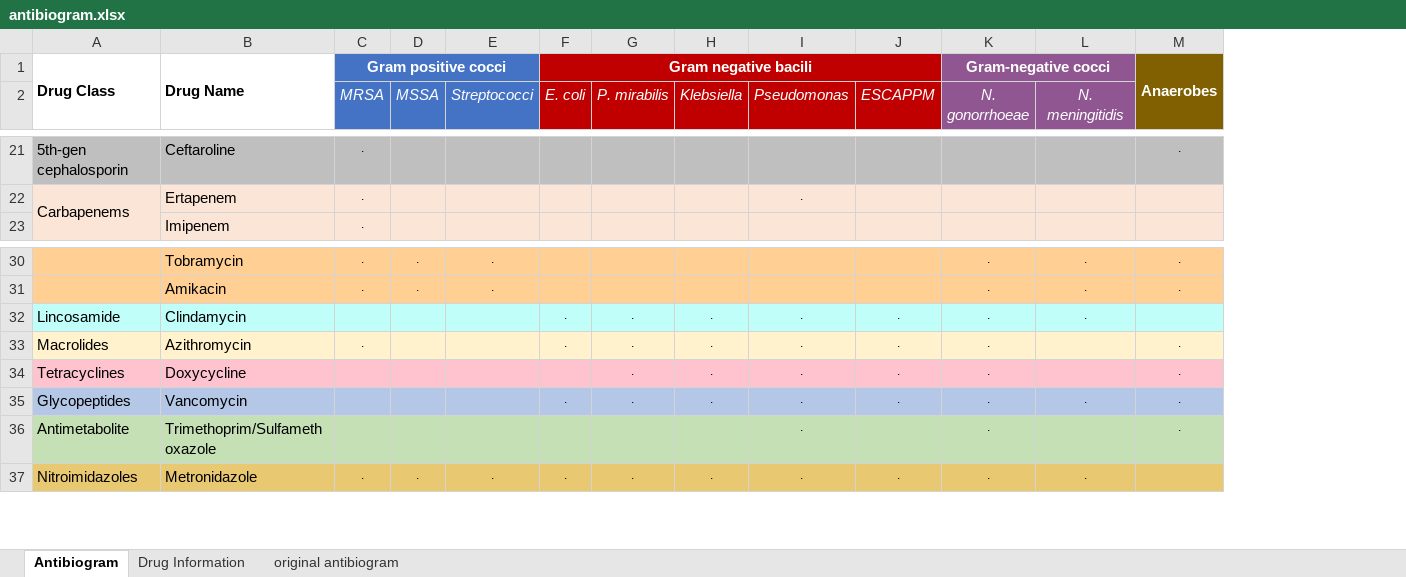
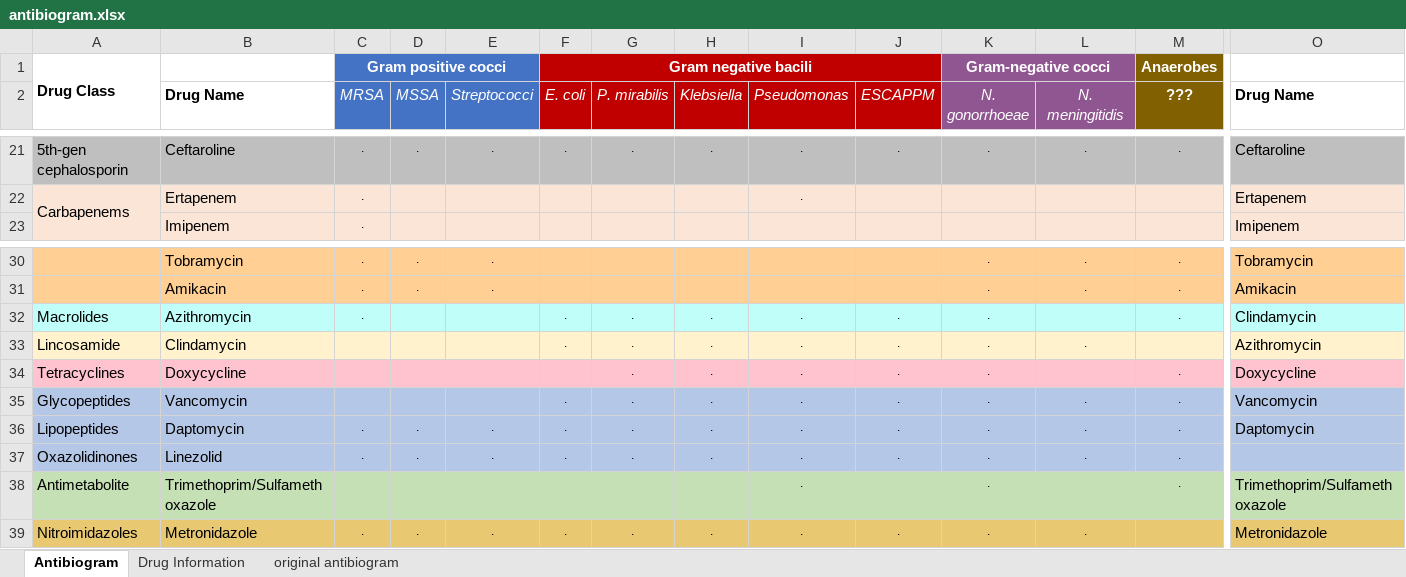
Before and after one commit to nocalla/antibiogram, an Excel workbook: antibiogram.xlsx, sheet Antibiogram, drawn as a sheet; only a part is shown, gaps mark what is left out; values as stored, in another font and other column widths than the file's, no borders; conditional formats and table styles not drawn; removed rows and columns are numbered as before the commit, all else as after; rows hold the shown columns only; the diff covers the shown part only; the diff names each change by its address in the sheet, - before the commit and + after, or states it on an @@ line.

Commit message:
Add filtering capability to antibiogram

```diff
--- a/antibiogram.xlsx (sheet Antibiogram)
+++ b/antibiogram.xlsx (sheet Antibiogram)
+column O (Drug Name), rows 21-23: Ceftaroline | Ertapenem | Imipenem; rows 30-31: Tobramycin | Amikacin; rows 33-35: Azithromycin | Doxycycline | Vancomycin; rows 38-39: Trimethoprim/Sulfamethoxazole | Metronidazole
-B1 (Drug Name): Drug Name
+B1 (Drug Name): (empty)
-B1:B2 merged
-M1:M2 merged
-B2: (empty)
+B2: Drug Name
-M2: (empty)
+M2: ???
-D21 (MSSA): (empty)
+D21 (MSSA): .
-E21 (Streptococci): (empty)
+E21 (Streptococci): .
-F21 (E. coli): (empty)
+F21 (E. coli): .
-G21 (P. mirabilis): (empty)
+G21 (P. mirabilis): .
-H21 (Klebsiella): (empty)
+H21 (Klebsiella): .
-I21 (Pseudomonas): (empty)
+I21 (Pseudomonas): .
-J21 (ESCAPPM): (empty)
+J21 (ESCAPPM): .
-K21 (N. gonorrhoeae): (empty)
+K21 (N. gonorrhoeae): .
-L21 (N. meningitidis): (empty)
+L21 (N. meningitidis): .
@@ row 33 moved to row 32: Macrolides @@
-A33:M33 fill: #BFFEF9
+A33:M33 fill: #FFF2CC
+row 36: Lipopeptides | Daptomycin | . | . | . | . | . | . | . | . | . | . | . | Daptomycin
+row 37: Oxazolidinones | Linezolid | . | . | . | . | . | . | . | . | . | . | .
```
Also changed, not shown: 31 edited cells and cell formats elsewhere in this sheet, sheet Drug Information, formulas that keep their value.
